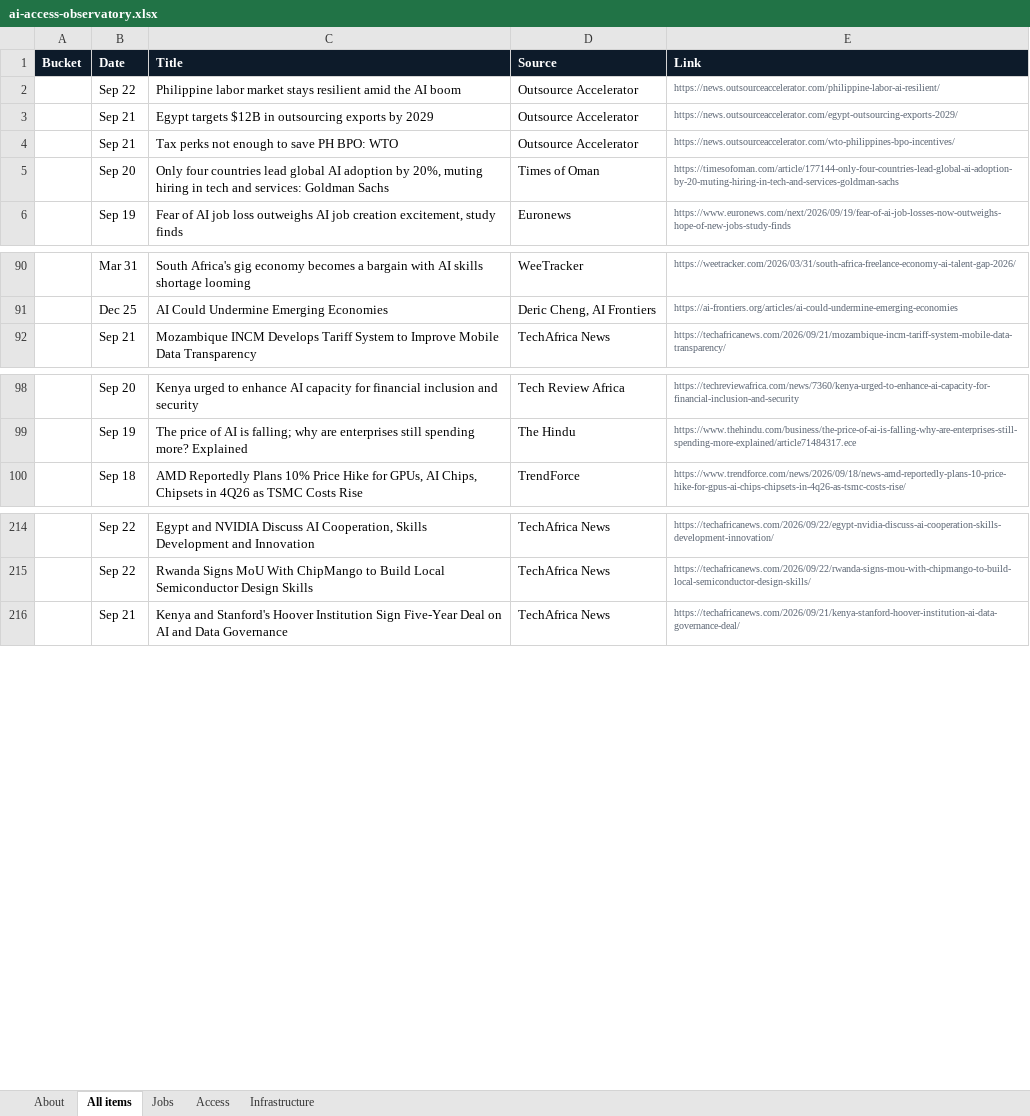
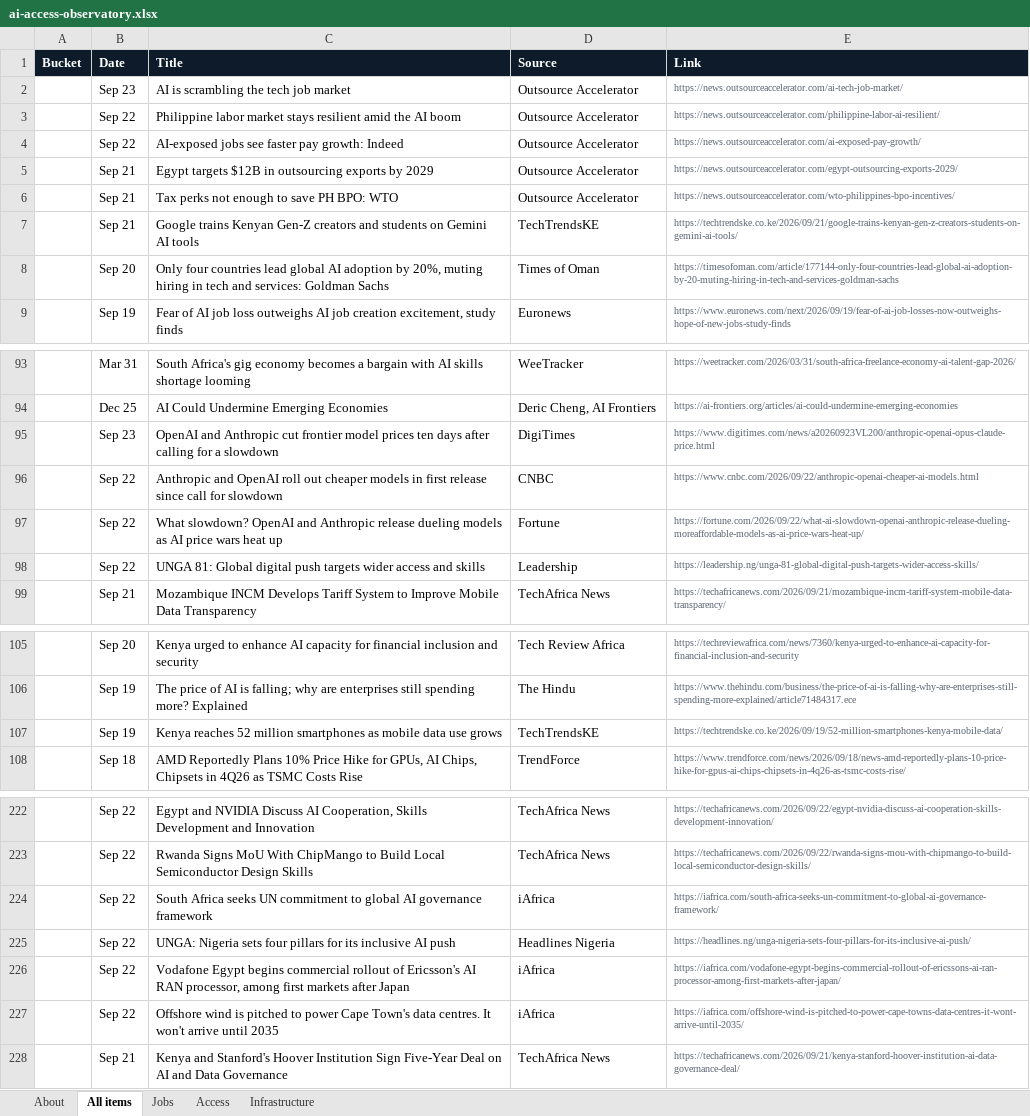
Before and after one commit to samuelajayi29-maker/ai-access-observatory, an Excel workbook: data/ai-access-observatory.xlsx, sheet All items, drawn as a sheet; only a part is shown, gaps mark what is left out; values as stored, in another font and other column widths than the file's, no borders; the diff covers the shown part only; the diff names each change by its address in the sheet, - before the commit and + after, or states it on an @@ line.

Commit message:
Tracker update: items.json, items.csv, Excel export

```diff
--- a/data/ai-access-observatory.xlsx (sheet All items)
+++ b/data/ai-access-observatory.xlsx (sheet All items)
+row 2:  | Sep 23 | AI is scrambling the tech job market | Outsource Accelerator | https://news.outsourceaccelerator.com/ai-tech-job-market/
+row 4:  | Sep 22 | AI-exposed jobs see faster pay growth: Indeed | Outsource Accelerator | https://news.outsourceaccelerator.com/ai-exposed-pay-growth/
+row 7:  | Sep 21 | Google trains Kenyan Gen-Z creators and students on Gemini AI tools | TechTrendsKE | https://techtrendske.co.ke/2026/09/21/google-trains-kenyan-gen-z-creators-students-on-gemini-ai-tools/
+row 95:  | Sep 23 | OpenAI and Anthropic cut frontier model prices ten days after calling for a slowdown | DigiTimes | https://www.digitimes.com/news/a20260923VL200/anthropic-openai-opus-claude-price.html
+row 96:  | Sep 22 | Anthropic and OpenAI roll out cheaper models in first release since call for slowdown | CNBC | https://www.cnbc.com/2026/09/22/anthropic-openai-cheaper-ai-models.html
+row 97:  | Sep 22 | What slowdown? OpenAI and Anthropic release dueling models as AI price wars heat up | Fortune | https://fortune.com/2026/09/22/what-ai-slowdown-openai-anthropic-release-dueling-moreaffordable-models-as-ai-price-wars-heat-up/
+row 98:  | Sep 22 | UNGA 81: Global digital push targets wider access and skills | Leadership | https://leadership.ng/unga-81-global-digital-push-targets-wider-access-skills/
+row 107:  | Sep 19 | Kenya reaches 52 million smartphones as mobile data use grows | TechTrendsKE | https://techtrendske.co.ke/2026/09/19/52-million-smartphones-kenya-mobile-data/
+row 224:  | Sep 22 | South Africa seeks UN commitment to global AI governance framework | iAfrica | https://iafrica.com/south-africa-seeks-un-commitment-to-global-ai-governance-framework/
+row 225:  | Sep 22 | UNGA: Nigeria sets four pillars for its inclusive AI push | Headlines Nigeria | https://headlines.ng/unga-nigeria-sets-four-pillars-for-its-inclusive-ai-push/
+row 226:  | Sep 22 | Vodafone Egypt begins commercial rollout of Ericsson's AI RAN processor, among first markets after Japan | iAfrica | https://iafrica.com/vodafone-egypt-begins-commercial-rollout-of-ericssons-ai-ran-processor-among-first-markets-after-japan/
+row 227:  | Sep 22 | Offshore wind is pitched to power Cape Town's data centres. It won't arrive until 2035 | iAfrica | https://iafrica.com/offshore-wind-is-pitched-to-power-cape-towns-data-centres-it-wont-arrive-until-2035/
```
Also changed, not shown: 1 added row elsewhere in this sheet, sheet Access, sheet Infrastructure, sheet Jobs, sheet About, 2 other files.
